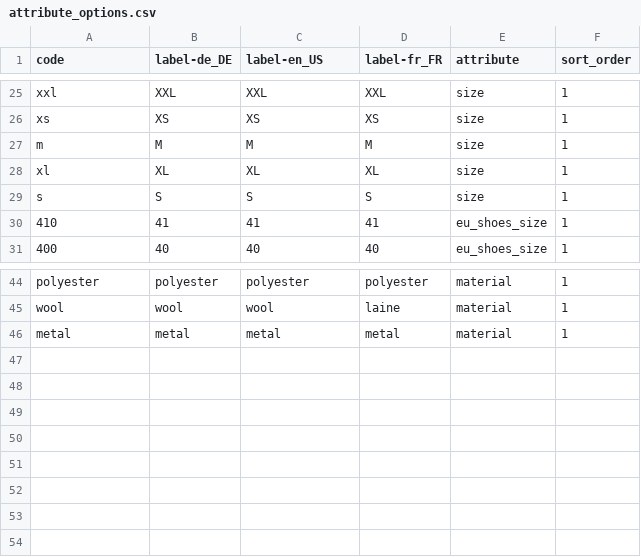
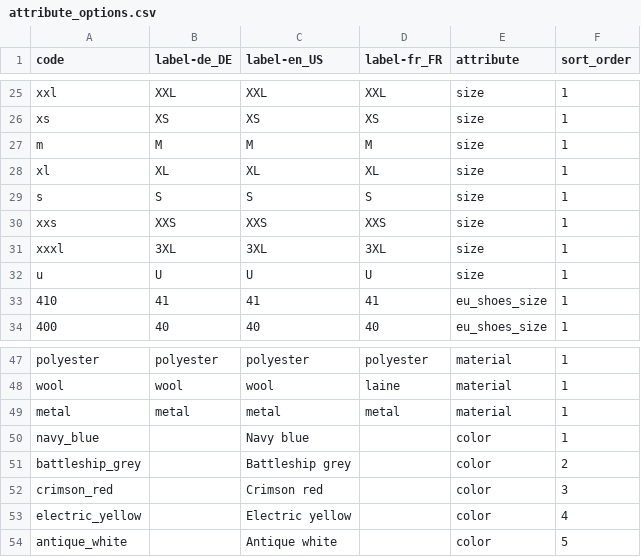
Before and after one commit to akeneo/pim-community-dev, a CSV file: features/Context/catalog/catalog_modeling/attribute_options.csv, drawn as a sheet; only a part is shown, gaps mark what is left out.

```diff
--- a/features/Context/catalog/catalog_modeling/attribute_options.csv
+++ b/features/Context/catalog/catalog_modeling/attribute_options.csv
@@ -29,2 +29,5 @@ xl;XL;XL;XL;size;1
 s;S;S;S;size;1
+xxs;XXS;XXS;XXS;size;1
+xxxl;3XL;3XL;3XL;size;1
+u;U;U;U;size;1
 410;41;41;41;eu_shoes_size;1
@@ -46 +49,6 @@ wool;wool;wool;laine;material;1
 metal;metal;metal;metal;material;1
+navy_blue;;Navy blue;;color;1
+battleship_grey;;Battleship grey;;color;2
+crimson_red;;Crimson red;;color;3
+electric_yellow;;Electric yellow;;color;4
+antique_white;;Antique white;;color;5
```
Also changed, not shown: features/Context/catalog/catalog_modeling/family_variants.csv, features/Context/catalog/catalog_modeling/product_models.csv, 3 other files.
